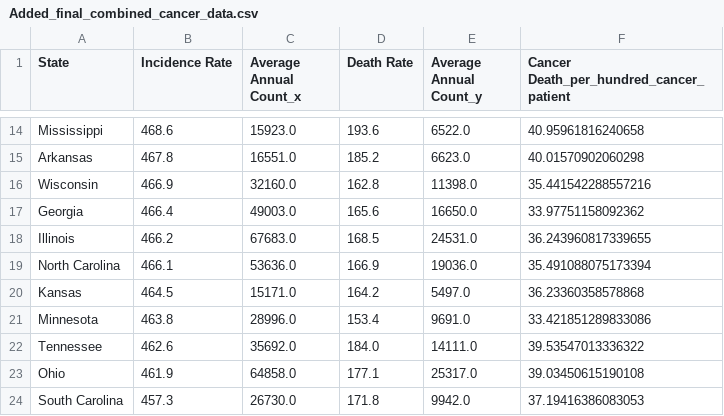
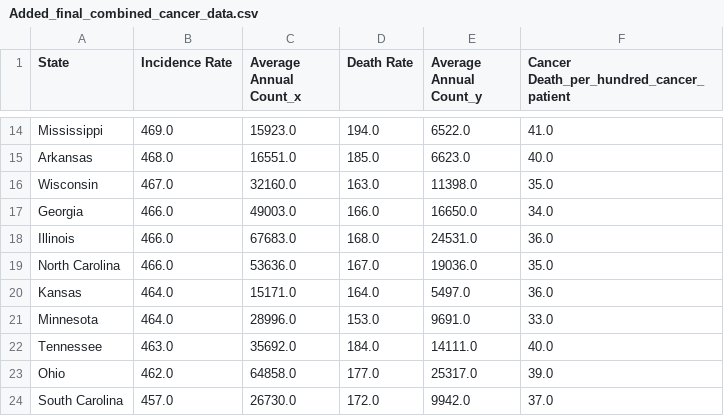
Before and after one commit to settinge/Cancer-and-Nonbiological-Variables, a CSV file: Resource/Added_final_combined_cancer_data.csv, drawn as a sheet; only a part is shown, gaps mark what is left out; the diff covers the shown part only; the diff names each change by its address in the sheet, - before the commit and + after, or states it on an @@ line.

```diff
--- a/Resource/Added_final_combined_cancer_data.csv
+++ b/Resource/Added_final_combined_cancer_data.csv
-B14 (Incidence Rate): 468.6
+B14 (Incidence Rate): 469.0
-D14 (Death Rate): 193.6
+D14 (Death Rate): 194.0
-F14: 40.95961816240658
+F14: 41.0
-B15 (Incidence Rate): 467.8
+B15 (Incidence Rate): 468.0
-D15 (Death Rate): 185.2
+D15 (Death Rate): 185.0
-F15: 40.01570902060298
+F15: 40.0
-B16 (Incidence Rate): 466.9
+B16 (Incidence Rate): 467.0
-D16 (Death Rate): 162.8
+D16 (Death Rate): 163.0
-F16: 35.441542288557216
+F16: 35.0
-B17 (Incidence Rate): 466.4
+B17 (Incidence Rate): 466.0
-D17 (Death Rate): 165.6
+D17 (Death Rate): 166.0
-F17: 33.97751158092362
+F17: 34.0
-B18 (Incidence Rate): 466.2
+B18 (Incidence Rate): 466.0
-D18 (Death Rate): 168.5
+D18 (Death Rate): 168.0
-F18: 36.243960817339655
+F18: 36.0
-B19 (Incidence Rate): 466.1
+B19 (Incidence Rate): 466.0
-D19 (Death Rate): 166.9
+D19 (Death Rate): 167.0
-F19: 35.491088075173394
+F19: 35.0
-B20 (Incidence Rate): 464.5
+B20 (Incidence Rate): 464.0
-D20 (Death Rate): 164.2
+D20 (Death Rate): 164.0
-F20: 36.23360358578868
+F20: 36.0
-B21 (Incidence Rate): 463.8
+B21 (Incidence Rate): 464.0
-D21 (Death Rate): 153.4
+D21 (Death Rate): 153.0
-F21: 33.421851289833086
+F21: 33.0
-B22 (Incidence Rate): 462.6
+B22 (Incidence Rate): 463.0
-F22: 39.53547013336322
+F22: 40.0
-B23 (Incidence Rate): 461.9
+B23 (Incidence Rate): 462.0
-D23 (Death Rate): 177.1
+D23 (Death Rate): 177.0
-F23: 39.03450615190108
+F23: 39.0
-B24 (Incidence Rate): 457.3
+B24 (Incidence Rate): 457.0
-D24 (Death Rate): 171.8
+D24 (Death Rate): 172.0
-F24: 37.19416386083053
+F24: 37.0
```
Also changed, not shown: 101 edited cells elsewhere in this file, 1 other file.
